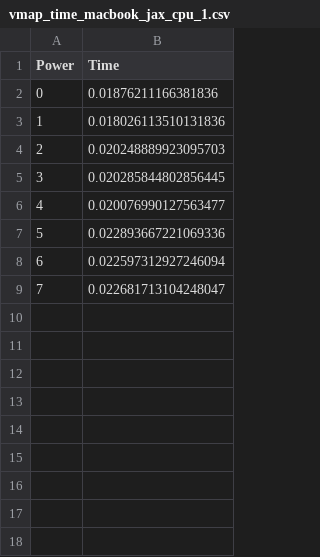
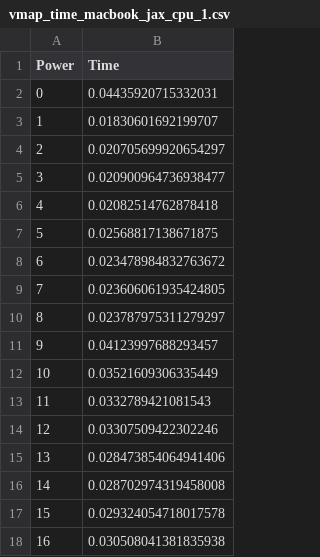
Before and after one commit to lupusorina/jax_tutorial, a CSV file: data/vmap_time_macbook_jax_cpu_1.csv, drawn as a sheet.

```diff
--- a/data/vmap_time_macbook_jax_cpu_1.csv
+++ b/data/vmap_time_macbook_jax_cpu_1.csv
@@ -1,9 +1,18 @@
 Power,Time
-0,0.01876211166381836
-1,0.018026113510131836
-2,0.020248889923095703
-3,0.020285844802856445
-4,0.020076990127563477
-5,0.022893667221069336
-6,0.022597312927246094
-7,0.022681713104248047
+0,0.04435920715332031
+1,0.01830601692199707
+2,0.020705699920654297
+3,0.020900964736938477
+4,0.02082514762878418
+5,0.02568817138671875
+6,0.023478984832763672
+7,0.023606061935424805
+8,0.023787975311279297
+9,0.04123997688293457
+10,0.03521609306335449
+11,0.0332789421081543
+12,0.03307509422302246
+13,0.028473854064941406
+14,0.028702974319458008
+15,0.029324054718017578
+16,0.030508041381835938
```
Also changed, not shown: data/vmap_time_macbook_jax_cpu_2.csv, data/vmap_time_macbook_jax_cpu_3.csv, 8 other files.
